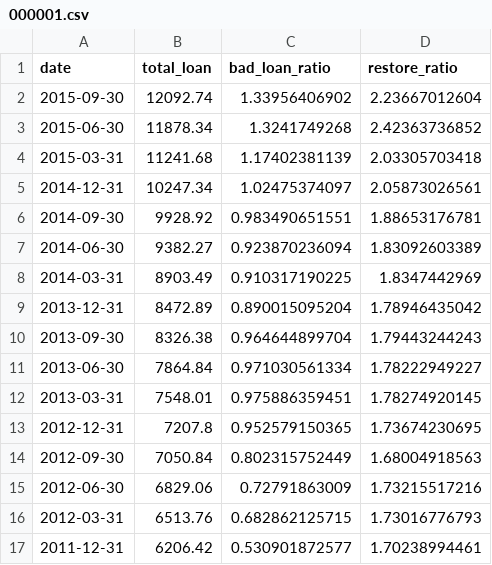
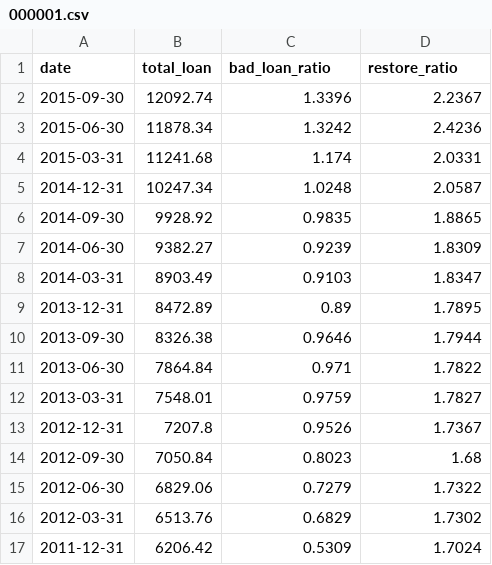
Before and after one commit to StockFucker/BankRoll, a CSV file: bankData/000001.csv, drawn as a sheet; only a part is shown; the diff covers the shown part only.

```diff
--- a/bankData/000001.csv
+++ b/bankData/000001.csv
@@ -1,17 +1,17 @@
 date,total_loan,bad_loan_ratio,restore_ratio
-2015-09-30,12092.74,1.33956406902,2.23667012604
-2015-06-30,11878.34,1.3241749268,2.42363736852
-2015-03-31,11241.68,1.17402381139,2.03305703418
-2014-12-31,10247.34,1.02475374097,2.05873026561
-2014-09-30,9928.92,0.983490651551,1.88653176781
-2014-06-30,9382.27,0.923870236094,1.83092603389
-2014-03-31,8903.49,0.910317190225,1.8347442969
-2013-12-31,8472.89,0.890015095204,1.78946435042
-2013-09-30,8326.38,0.964644899704,1.79443244243
-2013-06-30,7864.84,0.971030561334,1.78222949227
-2013-03-31,7548.01,0.975886359451,1.78274920145
-2012-12-31,7207.8,0.952579150365,1.73674230695
-2012-09-30,7050.84,0.802315752449,1.68004918563
-2012-06-30,6829.06,0.72791863009,1.73215517216
-2012-03-31,6513.76,0.682862125715,1.73016776793
-2011-12-31,6206.42,0.530901872577,1.70238994461
+2015-09-30,12092.74,1.3396,2.2367
+2015-06-30,11878.34,1.3242,2.4236
+2015-03-31,11241.68,1.174,2.0331
+2014-12-31,10247.34,1.0248,2.0587
+2014-09-30,9928.92,0.9835,1.8865
+2014-06-30,9382.27,0.9239,1.8309
+2014-03-31,8903.49,0.9103,1.8347
+2013-12-31,8472.89,0.89,1.7895
+2013-09-30,8326.38,0.9646,1.7944
+2013-06-30,7864.84,0.971,1.7822
+2013-03-31,7548.01,0.9759,1.7827
+2012-12-31,7207.8,0.9526,1.7367
+2012-09-30,7050.84,0.8023,1.68
+2012-06-30,6829.06,0.7279,1.7322
+2012-03-31,6513.76,0.6829,1.7302
+2011-12-31,6206.42,0.5309,1.7024
```
Also changed, not shown: 22 edited cells elsewhere in this file, bankData/600016.csv, bankData/600036.csv, 22 other files.
